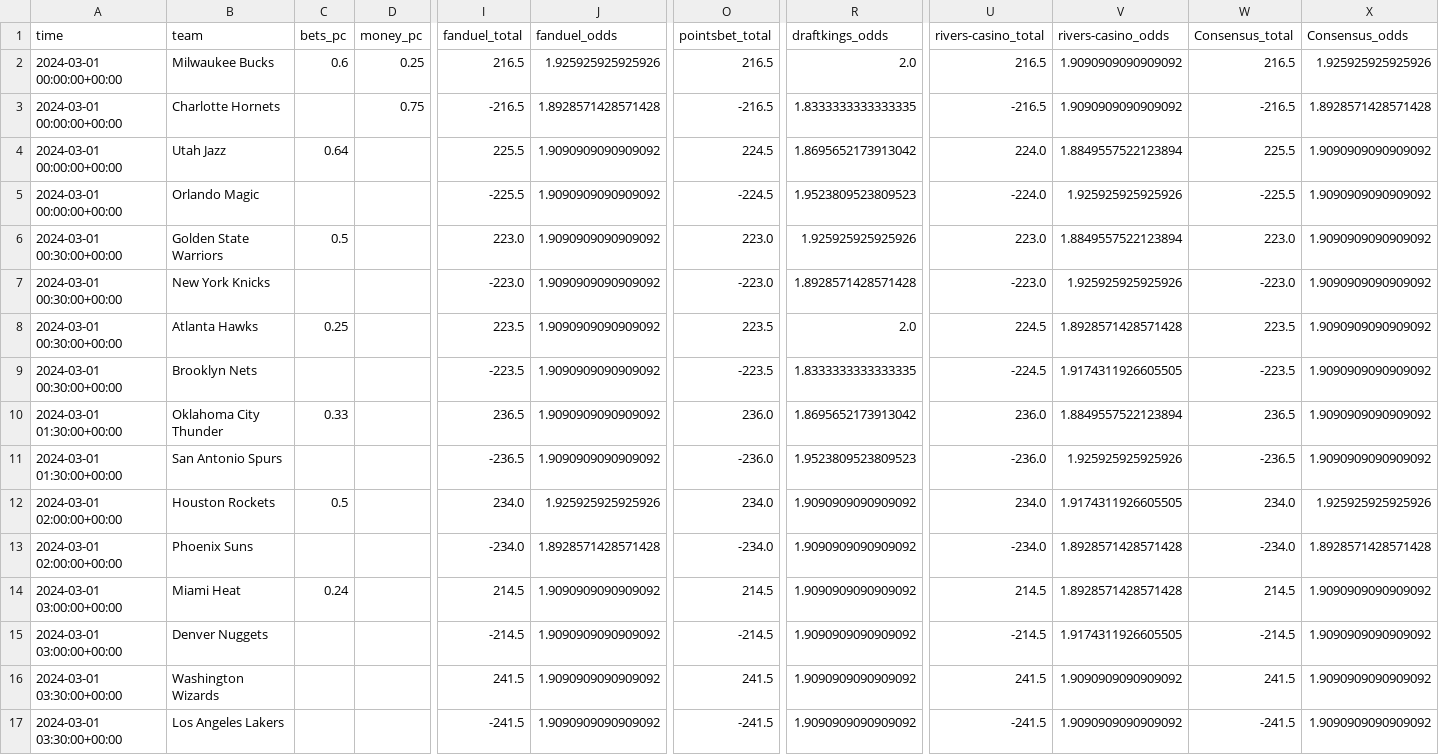
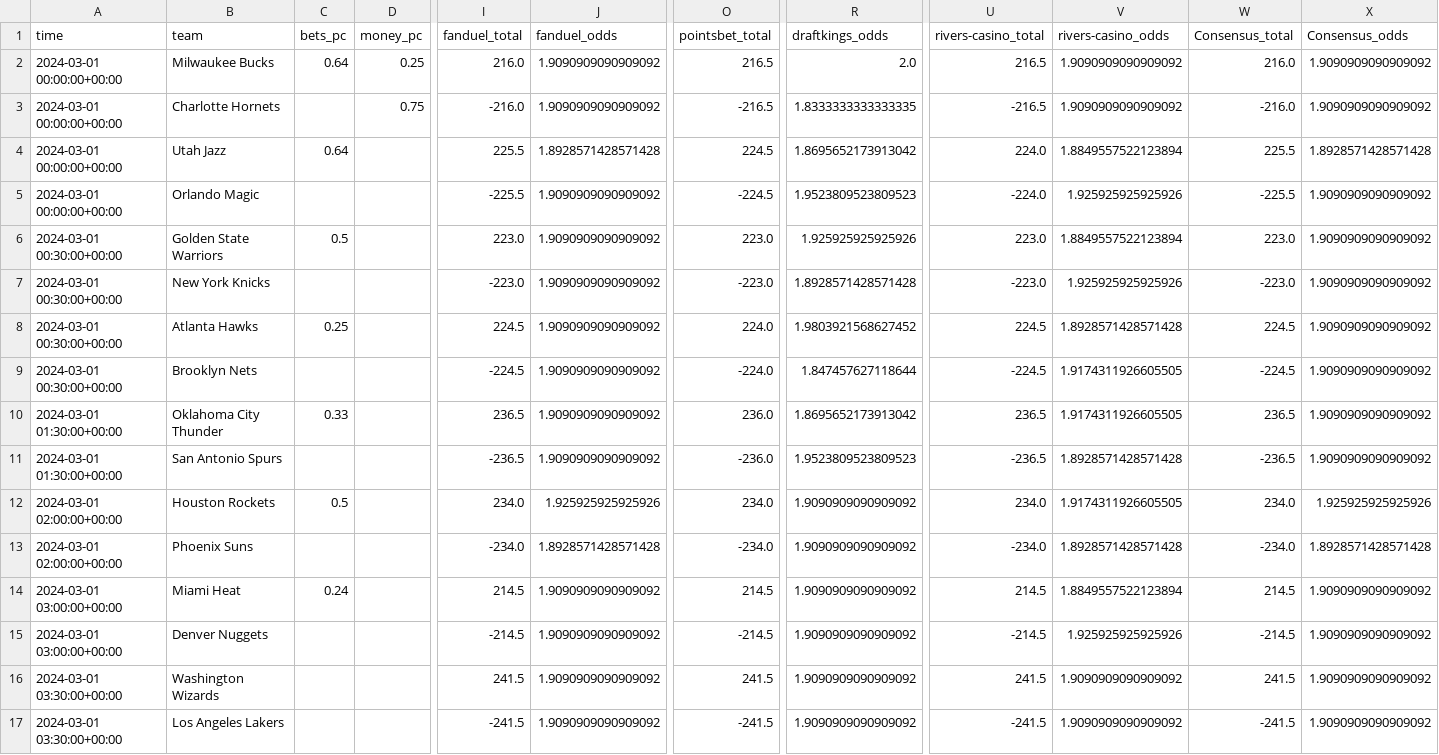
Before and after one commit to Donalcon/reverse_line_movement, a CSV file: nba_total_df.csv, drawn as a sheet; only a part is shown, gaps mark what is left out; the diff names each change by its address in the sheet, - before the commit and + after, or states it on an @@ line.

```diff
--- a/nba_total_df.csv
+++ b/nba_total_df.csv
-C2 (bets_pc): 0.6
+C2 (bets_pc): 0.64
-I2 (fanduel_total): 216.5
+I2 (fanduel_total): 216.0
-J2 (fanduel_odds): 1.925925925925926
+J2 (fanduel_odds): 1.9090909090909092
-W2 (Consensus_total): 216.5
+W2 (Consensus_total): 216.0
-X2 (Consensus_odds): 1.925925925925926
+X2 (Consensus_odds): 1.9090909090909092
-I3 (fanduel_total): -216.5
+I3 (fanduel_total): -216.0
-J3 (fanduel_odds): 1.8928571428571428
+J3 (fanduel_odds): 1.9090909090909092
-W3 (Consensus_total): -216.5
+W3 (Consensus_total): -216.0
-X3 (Consensus_odds): 1.8928571428571428
+X3 (Consensus_odds): 1.9090909090909092
-J4 (fanduel_odds): 1.9090909090909092
+J4 (fanduel_odds): 1.8928571428571428
-X4 (Consensus_odds): 1.9090909090909092
+X4 (Consensus_odds): 1.8928571428571428
-I8 (fanduel_total): 223.5
+I8 (fanduel_total): 224.5
-O8 (pointsbet_total): 223.5
+O8 (pointsbet_total): 224.0
-R8 (draftkings_odds): 2.0
+R8 (draftkings_odds): 1.9803921568627452
-W8 (Consensus_total): 223.5
+W8 (Consensus_total): 224.5
-I9 (fanduel_total): -223.5
+I9 (fanduel_total): -224.5
-O9 (pointsbet_total): -223.5
+O9 (pointsbet_total): -224.0
-R9 (draftkings_odds): 1.8333333333333335
+R9 (draftkings_odds): 1.847457627118644
-W9 (Consensus_total): -223.5
+W9 (Consensus_total): -224.5
-U10 (rivers-casino_total): 236.0
+U10 (rivers-casino_total): 236.5
-V10 (rivers-casino_odds): 1.8849557522123894
+V10 (rivers-casino_odds): 1.9174311926605505
-U11 (rivers-casino_total): -236.0
+U11 (rivers-casino_total): -236.5
-V11 (rivers-casino_odds): 1.925925925925926
+V11 (rivers-casino_odds): 1.8928571428571428
-V14 (rivers-casino_odds): 1.8928571428571428
+V14 (rivers-casino_odds): 1.8849557522123894
-V15 (rivers-casino_odds): 1.9174311926605505
+V15 (rivers-casino_odds): 1.925925925925926
```
Also changed, not shown: nba_spread_df.csv.
